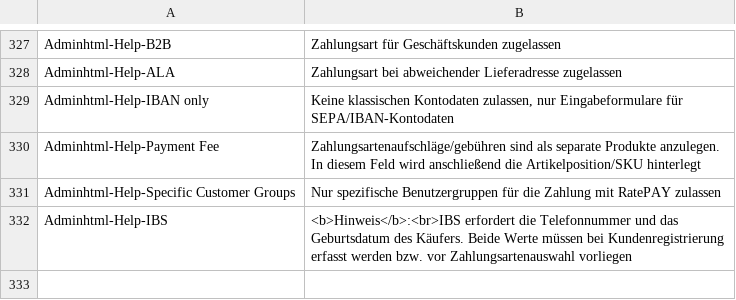
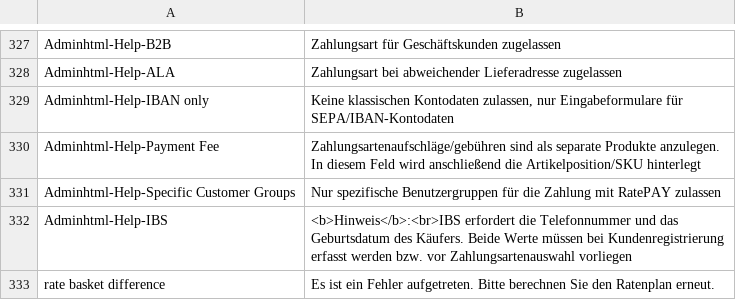
Before and after one commit to ratepay/magento1.7-module, a CSV file: app/locale/de_DE/RatePAY_Ratepaypayment.csv, drawn as a sheet; only a part is shown, gaps mark what is left out.

```diff
--- a/app/locale/de_DE/RatePAY_Ratepaypayment.csv
+++ b/app/locale/de_DE/RatePAY_Ratepaypayment.csv
@@ -332 +332,2 @@
 "Adminhtml-Help-IBS", "<b>Hinweis</b>:<br>IBS erfordert die Telefonnummer und das Geburtsdatum des Käufers. Beide Werte müssen bei Kundenregistrierung erfasst werden bzw. vor Zahlungsartenauswahl vorliegen"
+"rate basket difference", "Es ist ein Fehler aufgetreten. Bitte berechnen Sie den Ratenplan erneut."
```
Also changed, not shown: app/locale/en_US/RatePAY_Ratepaypayment.csv, app/locale/nl_NL/RatePAY_Ratepaypayment.csv, 3 other files.
